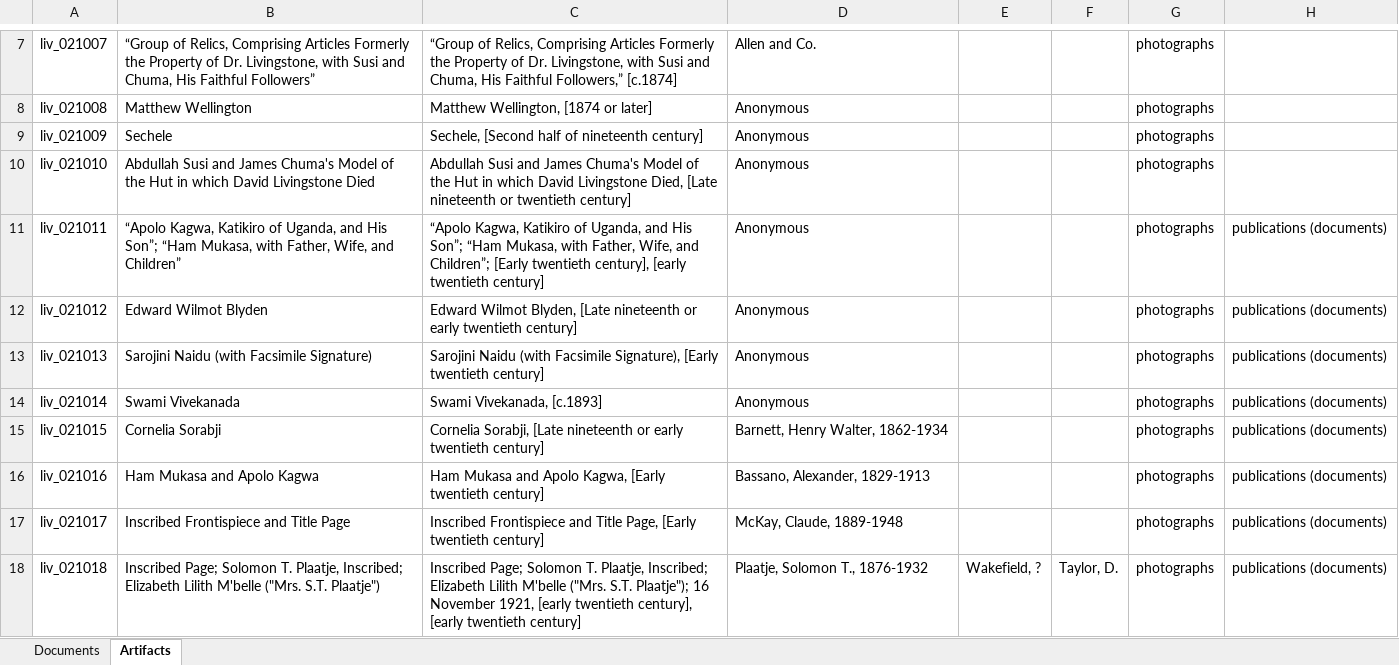
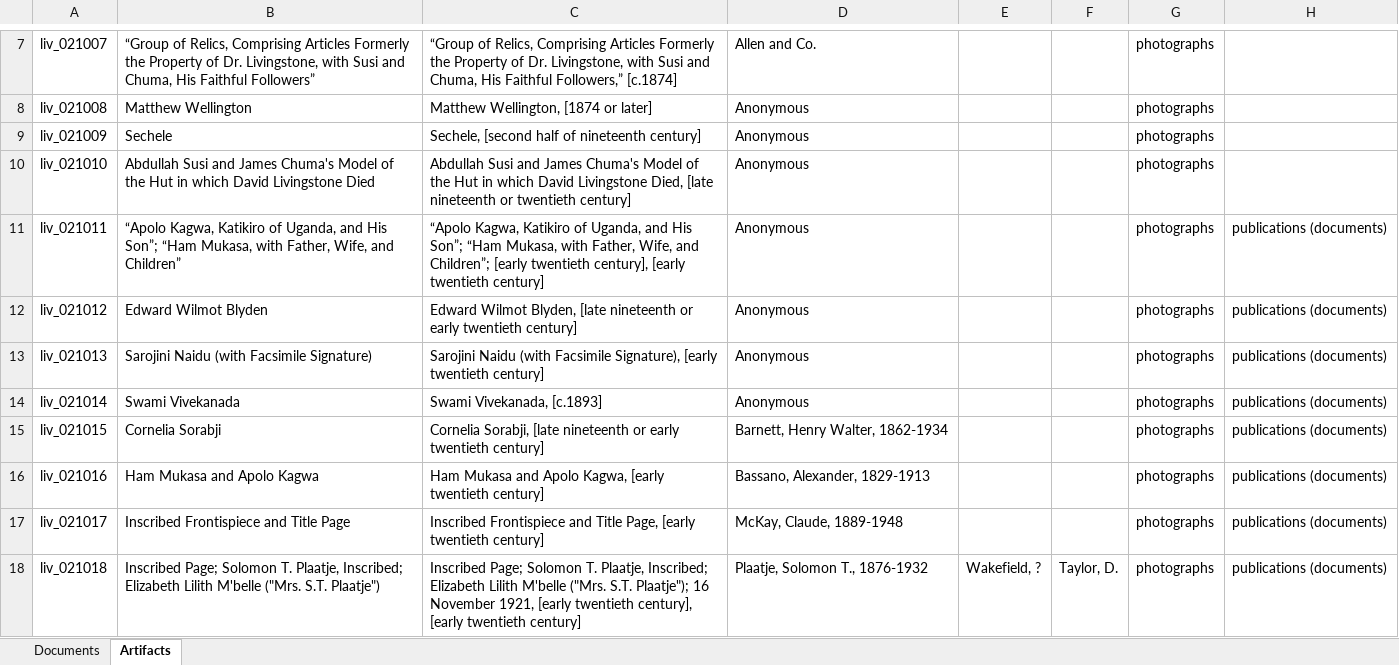
Before and after one commit to livingstoneonline/onemorevoice, an Excel workbook: transcriptions/OMV-MODS-worksheet.xlsx, sheet Artifacts, drawn as a sheet; only a part is shown, gaps mark what is left out; values as stored, in another font and other column widths than the file's, no borders; the diff names each change by its address in the sheet, - before the commit and + after, or states it on an @@ line.

Commit message:
update MODS worksheet

```diff
--- a/transcriptions/OMV-MODS-worksheet.xlsx (sheet Artifacts)
+++ b/transcriptions/OMV-MODS-worksheet.xlsx (sheet Artifacts)
-C9: Sechele, [Second half of nineteenth century]
+C9: Sechele, [second half of nineteenth century]
-C10: …Livingstone Died, [Late nineteenth or…
+C10: …Livingstone Died, [late nineteenth or…
-C11: …and Children”; [Early twentieth century],…
+C11: …and Children”; [early twentieth century],…
-C12: …Wilmot Blyden, [Late nineteenth or…
+C12: …Wilmot Blyden, [late nineteenth or…
-C13: …Facsimile Signature), [Early twentieth century]
+C13: …Facsimile Signature), [early twentieth century]
-C15: Cornelia Sorabji, [Late nineteenth or…
+C15: Cornelia Sorabji, [late nineteenth or…
-C16: …Apolo Kagwa, [Early twentieth century]
+C16: …Apolo Kagwa, [early twentieth century]
-C17: …Title Page, [Early twentieth century]
+C17: …Title Page, [early twentieth century]
```
